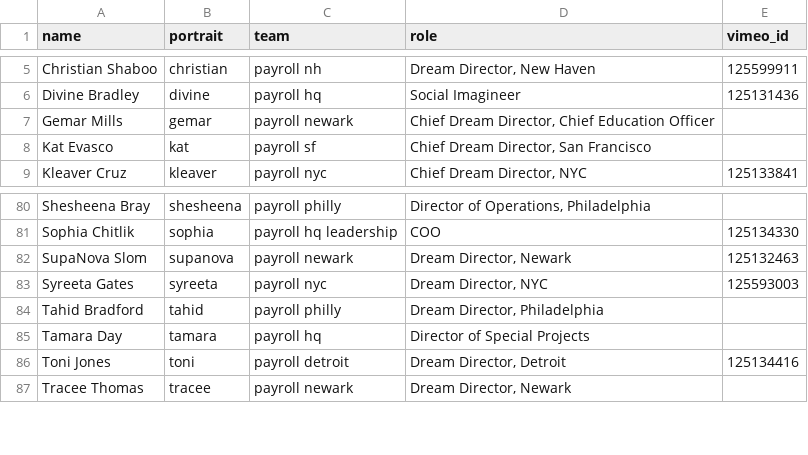
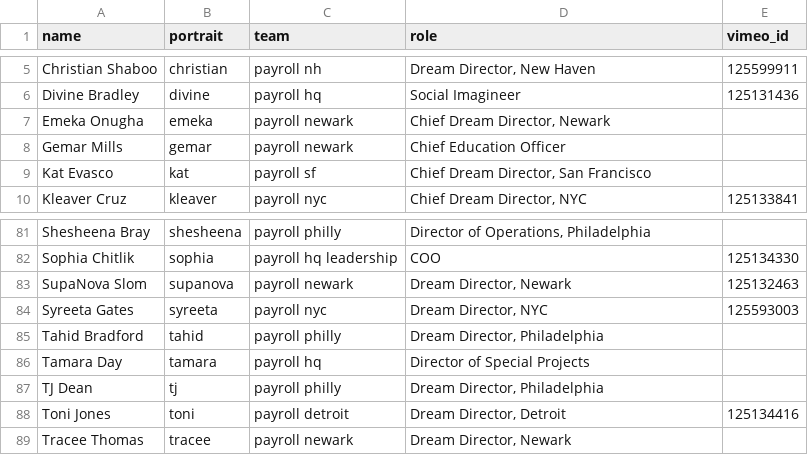
Before and after one commit to futureproject/futureproject.github.com, a CSV file: _data/team.csv, drawn as a sheet; only a part is shown, gaps mark what is left out.

Commit message:
added Emeka and TJ to team page

```diff
--- a/_data/team.csv
+++ b/_data/team.csv
@@ -6,3 +6,4 @@ Christian Shaboo,christian,payroll nh,"Dream Director, New Haven",125599911
 Divine Bradley,divine,payroll hq,"Social Imagineer ",125131436
-Gemar Mills,gemar,payroll newark,"Chief Dream Director, Chief Education Officer ",
+Emeka Onugha,emeka,payroll newark,"Chief Dream Director, Newark",
+Gemar Mills,gemar,payroll newark,Chief Education Officer,
 Kat Evasco,kat,payroll sf,"Chief Dream Director, San Francisco ",
@@ -85,2 +86,3 @@ Tahid Bradford,tahid,payroll philly,"Dream Director, Philadelphia ",
 Tamara Day,tamara,payroll hq,"Director of Special Projects ",
+TJ Dean,tj,payroll philly,"Dream Director, Philadelphia",
 Toni Jones,toni,payroll detroit,"Dream Director, Detroit ",125134416
```
